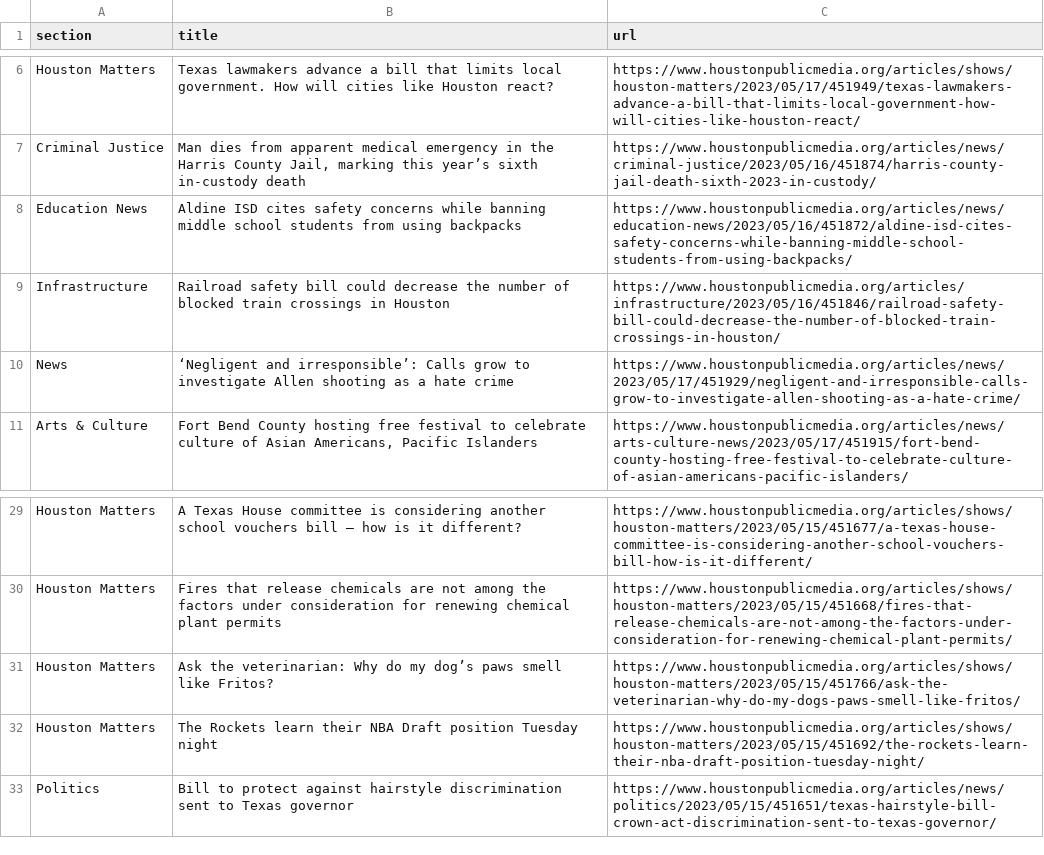
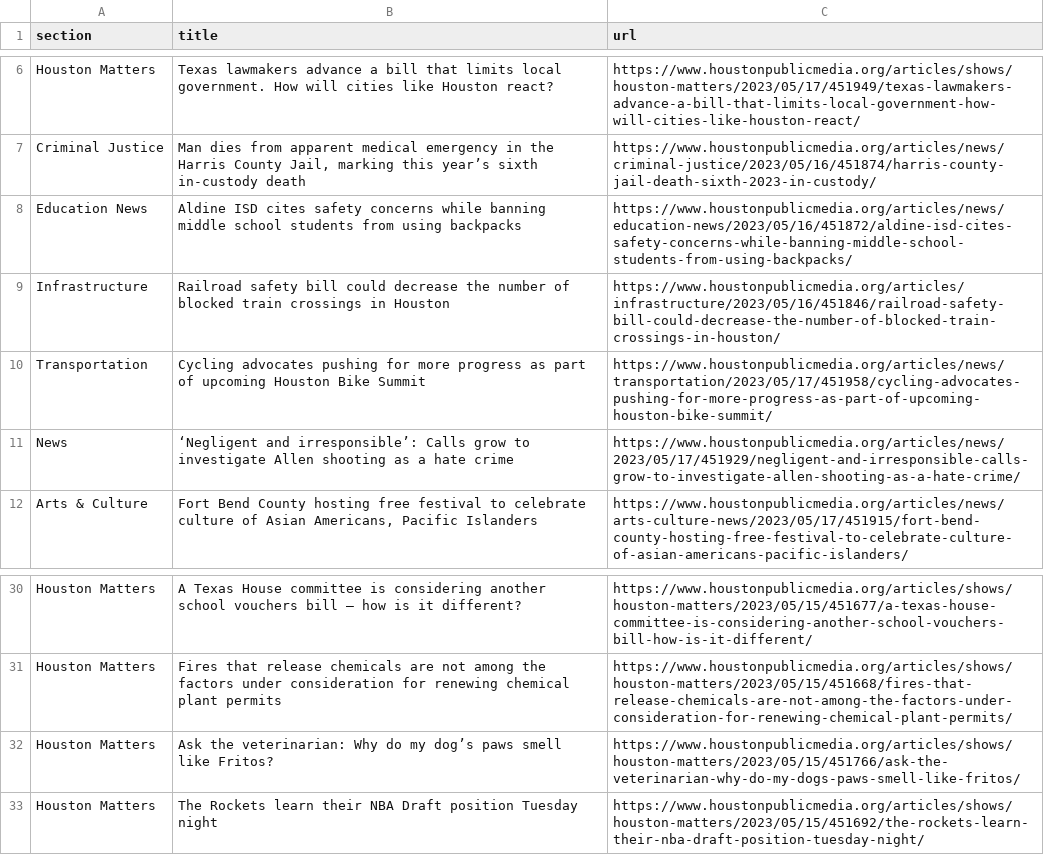
Before and after one commit to js5966/auto_run, a CSV file: npr.csv, drawn as a sheet; only a part is shown, gaps mark what is left out; removed rows and columns are numbered as before the commit, all else as after; the diff names each change by its address in the sheet, - before the commit and + after, or states it on an @@ line.

```diff
--- a/npr.csv
+++ b/npr.csv
+row 10: Transportation | Cycling advocates pushing for more progress as part of upcoming Houston Bike Summit | https://www.houstonpublicmedia.org/articles/news/transportation/2023/05/17/451958/cycling-advocates-pushing-for-more-progress-as-part-of-upcoming-houston-bike-summit/
-row 33: Politics | Bill to protect against hairstyle discrimination sent to Texas governor | https://www.houstonpublicmedia.org/articles/news/politics/2023/05/15/451651/texas-hairstyle-bill-crown-act-discrimination-sent-to-texas-governor/
```
